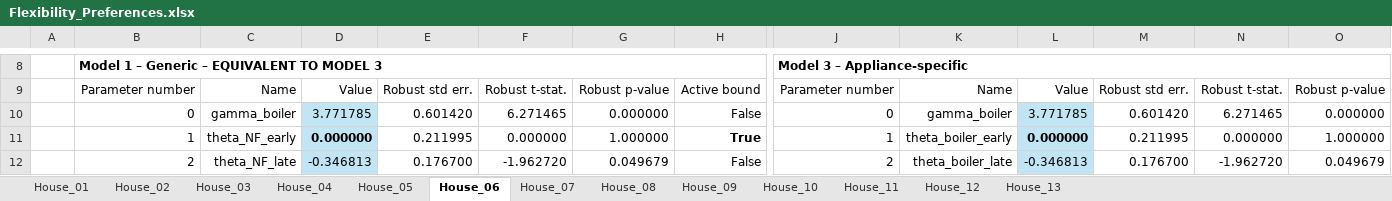
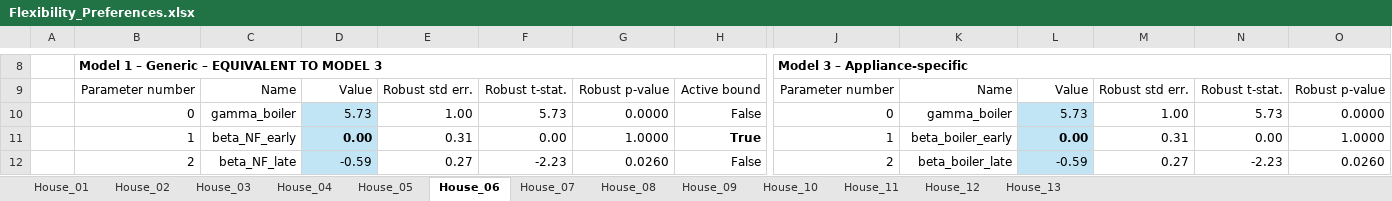
Before and after one commit to DarioVezzali/Demand-Responsive-Energy-Communities, an Excel workbook: Flexibility_Preferences.xlsx, sheet House_06, drawn as a sheet; only a part is shown, gaps mark what is left out; values as stored, in another font and other column widths than the file's, no borders; conditional formats not drawn; the diff covers the shown part only; the diff names each change by its address in the sheet, - before the commit and + after, or states it on an @@ line.

```diff
--- a/Flexibility_Preferences.xlsx (sheet House_06)
+++ b/Flexibility_Preferences.xlsx (sheet House_06)
-D10: 3.771785
+D10: 5.73
-E10: 0.601420
+E10: 1.00
-F10: 6.271465
+F10: 5.73
-G10: 0.000000
+G10: 0.0000
-L10: 3.771785
+L10: 5.73
-M10: 0.601420
+M10: 1.00
-N10: 6.271465
+N10: 5.73
-O10: 0.000000
+O10: 0.0000
-C11: theta_NF_early
+C11: beta_NF_early
-D11: 0.000000
+D11: 0.00
-E11: 0.211995
+E11: 0.31
-F11: 0.000000
+F11: 0.00
-G11: 1.000000
+G11: 1.0000
-K11: theta_boiler_early
+K11: beta_boiler_early
-L11: 0.000000
+L11: 0.00
-M11: 0.211995
+M11: 0.31
-N11: 0.000000
+N11: 0.00
-O11: 1.000000
+O11: 1.0000
-C12: theta_NF_late
+C12: beta_NF_late
-D12: -0.346813
+D12: -0.59
-E12: 0.176700
+E12: 0.27
-F12: -1.962720
+F12: -2.23
-G12: 0.049679
+G12: 0.0260
-K12: theta_boiler_late
+K12: beta_boiler_late
-L12: -0.346813
+L12: -0.59
-M12: 0.176700
+M12: 0.27
-N12: -1.962720
+N12: -2.23
-O12: 0.049679
+O12: 0.0260
```
Also changed, not shown: 1 added row, 1 removed row and 81 edited cells elsewhere in this sheet, sheet House_10, sheet House_11, sheet House_01, sheet House_03, sheet House_04, sheet House_07, 6 more sheets.
